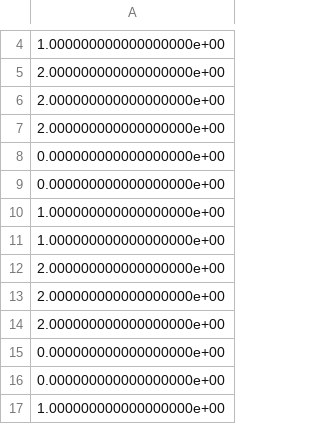
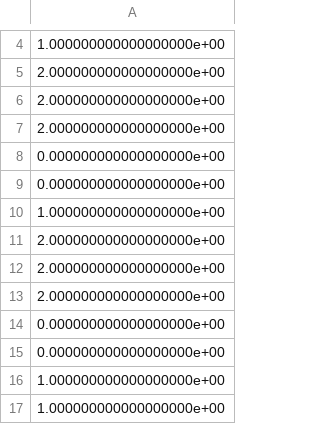
Before and after one commit to uom-cse-realitix/TextClassification, a CSV file: data/input_y_test.csv, drawn as a sheet; only a part is shown, gaps mark what is left out; the shorter side is filled out with more unchanged rows.

```diff
--- a/data/input_y_test.csv
+++ b/data/input_y_test.csv
@@ -10,3 +10,2 @@
 1.000000000000000000e+00
-1.000000000000000000e+00
 2.000000000000000000e+00
```
Also changed, not shown: data/input_x.csv, data/input_x_test.csv, 3 other files.
